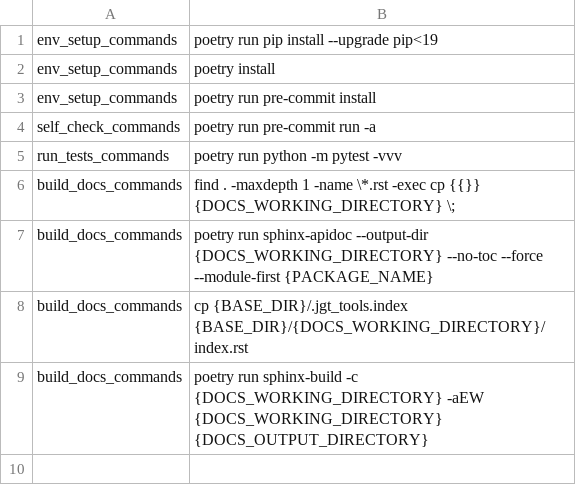
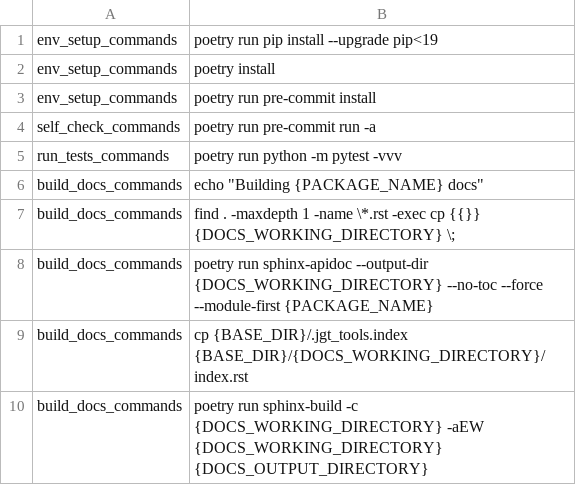
Before and after one commit to jolly-good-toolbelt/jgt_tools, a CSV file: jgt_tools/data/defaults.csv, drawn as a sheet; the diff names each change by its address in the sheet, - before the commit and + after, or states it on an @@ line.

Commit message:
Move message to defaults

```diff
--- a/jgt_tools/data/defaults.csv
+++ b/jgt_tools/data/defaults.csv
+row 6: build_docs_commands | echo "Building {PACKAGE_NAME} docs"
```
Also changed, not shown: 1 other file.
